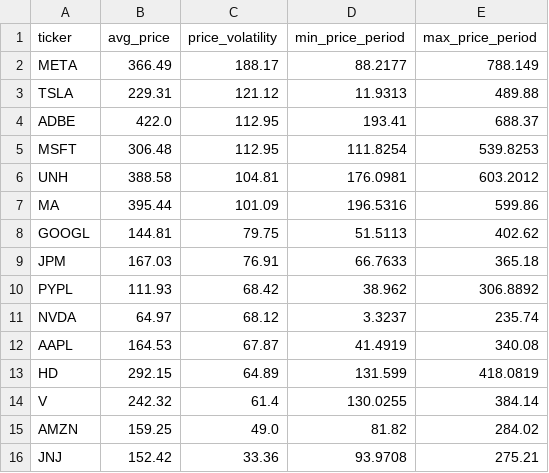
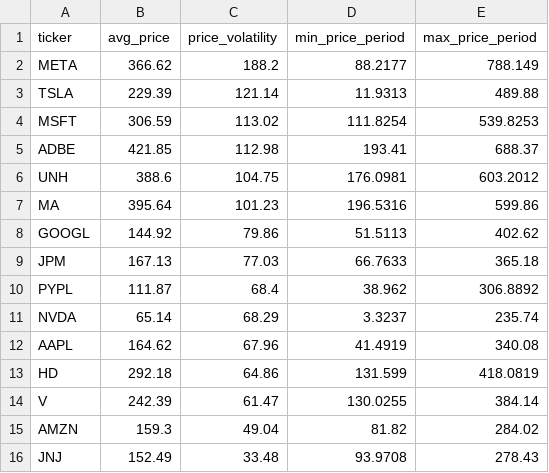
Before and after one commit to laihoangson/financial-analytic, a CSV file: data/query_data/result7.csv, drawn as a sheet; only a part is shown; the diff covers the shown part only.

```diff
--- a/data/query_data/result7.csv
+++ b/data/query_data/result7.csv
@@ -1,16 +1,16 @@
 ticker,avg_price,price_volatility,min_price_period,max_price_period
-META,366.49,188.17,88.2177,788.149
-TSLA,229.31,121.12,11.9313,489.88
-ADBE,422.0,112.95,193.41,688.37
-MSFT,306.48,112.95,111.8254,539.8253
-UNH,388.58,104.81,176.0981,603.2012
-MA,395.44,101.09,196.5316,599.86
-GOOGL,144.81,79.75,51.5113,402.62
-JPM,167.03,76.91,66.7633,365.18
-PYPL,111.93,68.42,38.962,306.8892
-NVDA,64.97,68.12,3.3237,235.74
-AAPL,164.53,67.87,41.4919,340.08
-HD,292.15,64.89,131.599,418.0819
-V,242.32,61.4,130.0255,384.14
-AMZN,159.25,49.0,81.82,284.02
-JNJ,152.42,33.36,93.9708,275.21
+META,366.62,188.2,88.2177,788.149
+TSLA,229.39,121.14,11.9313,489.88
+MSFT,306.59,113.02,111.8254,539.8253
+ADBE,421.85,112.98,193.41,688.37
+UNH,388.6,104.75,176.0981,603.2012
+MA,395.64,101.23,196.5316,599.86
+GOOGL,144.92,79.86,51.5113,402.62
+JPM,167.13,77.03,66.7633,365.18
+PYPL,111.87,68.4,38.962,306.8892
+NVDA,65.14,68.29,3.3237,235.74
+AAPL,164.62,67.96,41.4919,340.08
+HD,292.18,64.86,131.599,418.0819
+V,242.39,61.47,130.0255,384.14
+AMZN,159.3,49.04,81.82,284.02
+JNJ,152.49,33.48,93.9708,278.43
```
Also changed, not shown: 11 edited cells elsewhere in this file, data/query_data/result6.csv, data/query_data/result8.csv.
